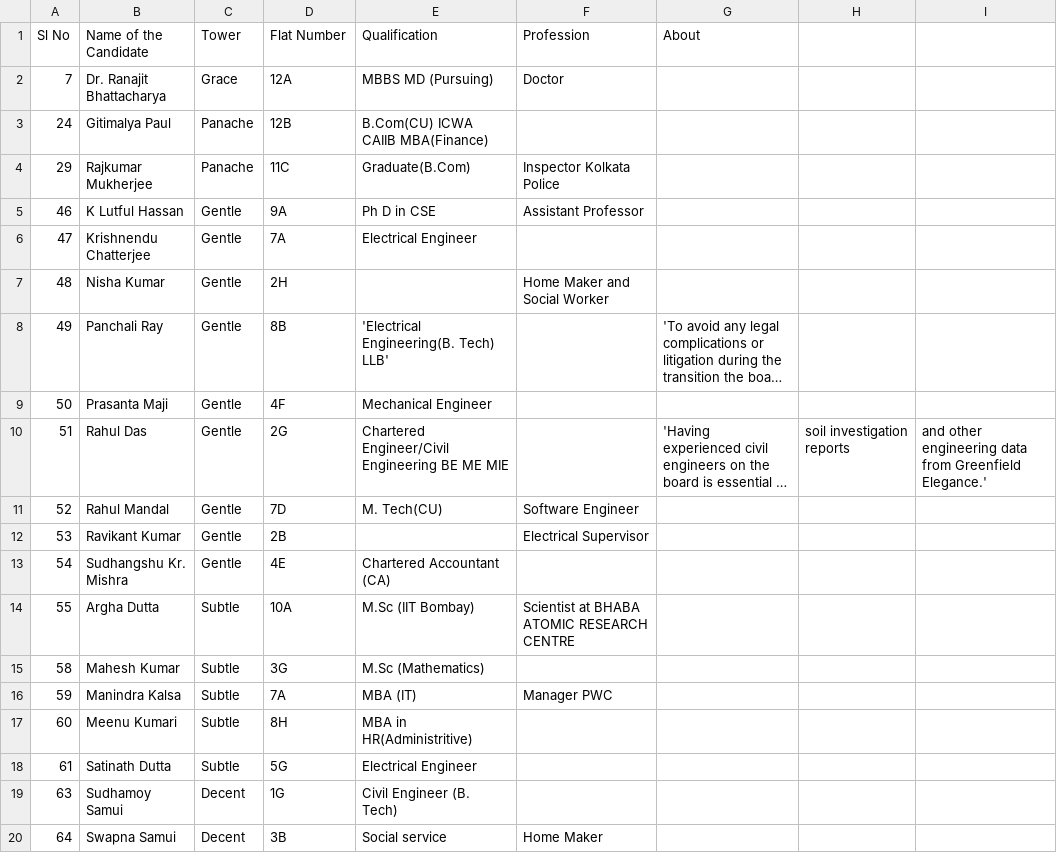
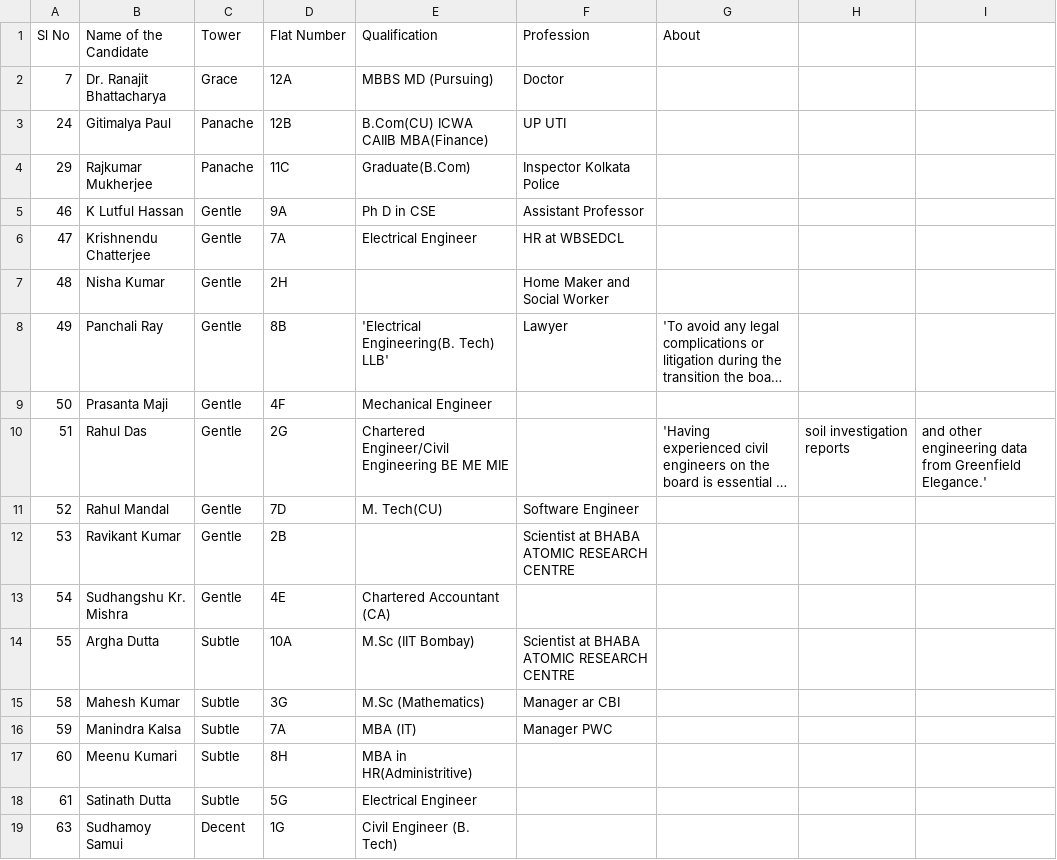
Before and after one commit to mhmody/gfeaao.io, a CSV file: nominees.csv, drawn as a sheet; only a part is shown; the shorter side is filled out with more unchanged rows; long unchanged cells end in …; the diff names each change by its address in the sheet, - before the commit and + after, or states it on an @@ line.

Commit message:
data update
data update

```diff
--- a/nominees.csv
+++ b/nominees.csv
-F3 (Profession): (empty)
+F3 (Profession): UP UTI
-F6 (Profession): (empty)
+F6 (Profession): HR at WBSEDCL
-F8 (Profession): (empty)
+F8 (Profession): Lawyer
-F12 (Profession): Electrical Supervisor
+F12 (Profession): Scientist at BHABA ATOMIC RESEARCH CENTRE
-F15 (Profession): (empty)
+F15 (Profession): Manager ar CBI
```
